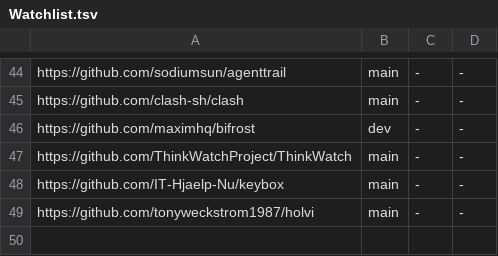
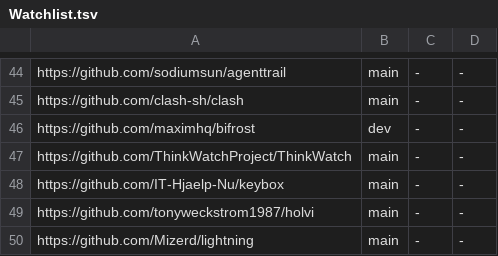
Before and after one commit to LongTermSupport/fedora-desktop, a TSV file: CLAUDE/Watchlist.tsv, drawn as a sheet; only a part is shown, gaps mark what is left out.

```diff
--- a/CLAUDE/Watchlist.tsv
+++ b/CLAUDE/Watchlist.tsv
@@ -49 +49,2 @@ https://github.com/IT-Hjaelp-Nu/keybox	main	-	-
 https://github.com/tonyweckstrom1987/holvi	main	-	-
+https://github.com/Mizerd/lightning	main	-	-
```
Also changed, not shown: 5 other files.
